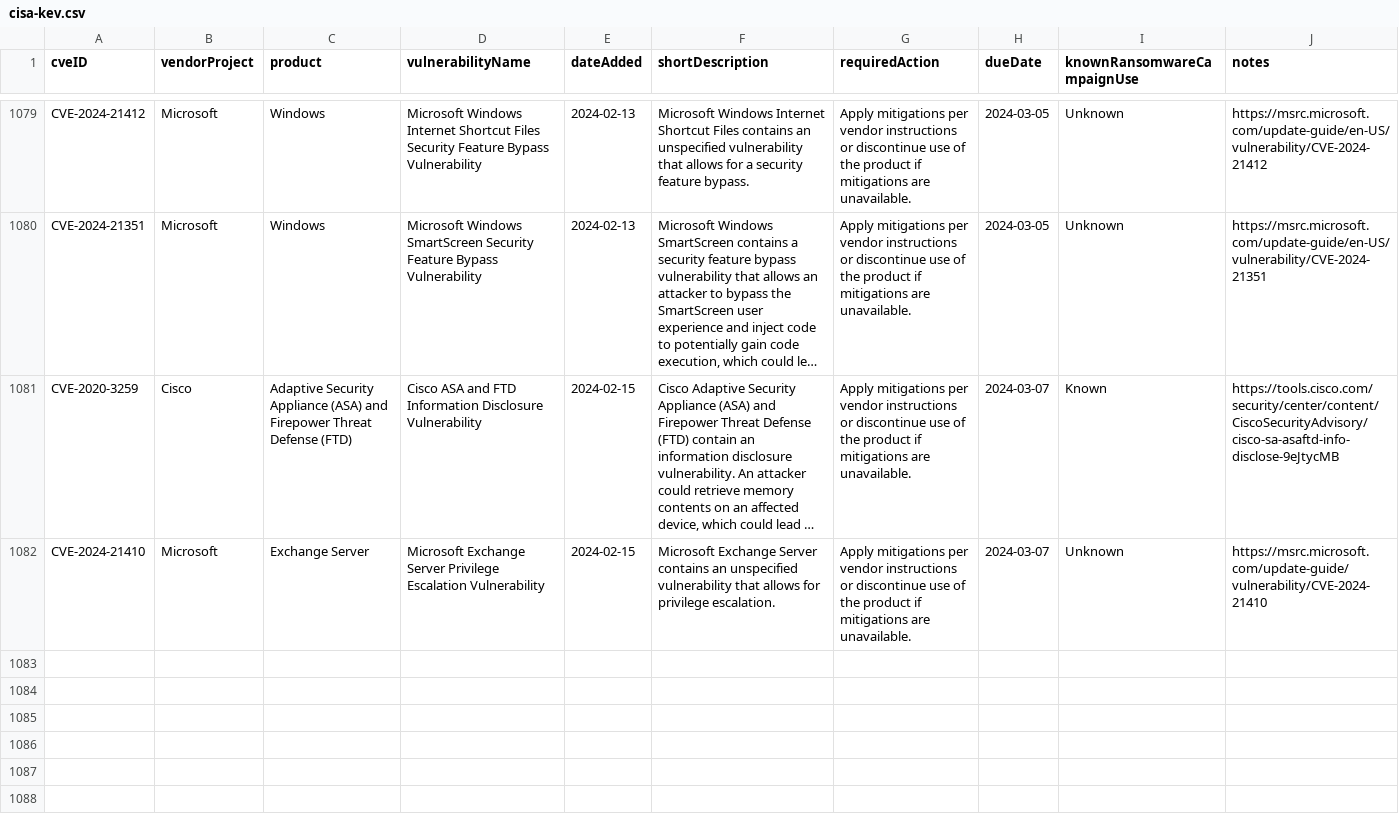
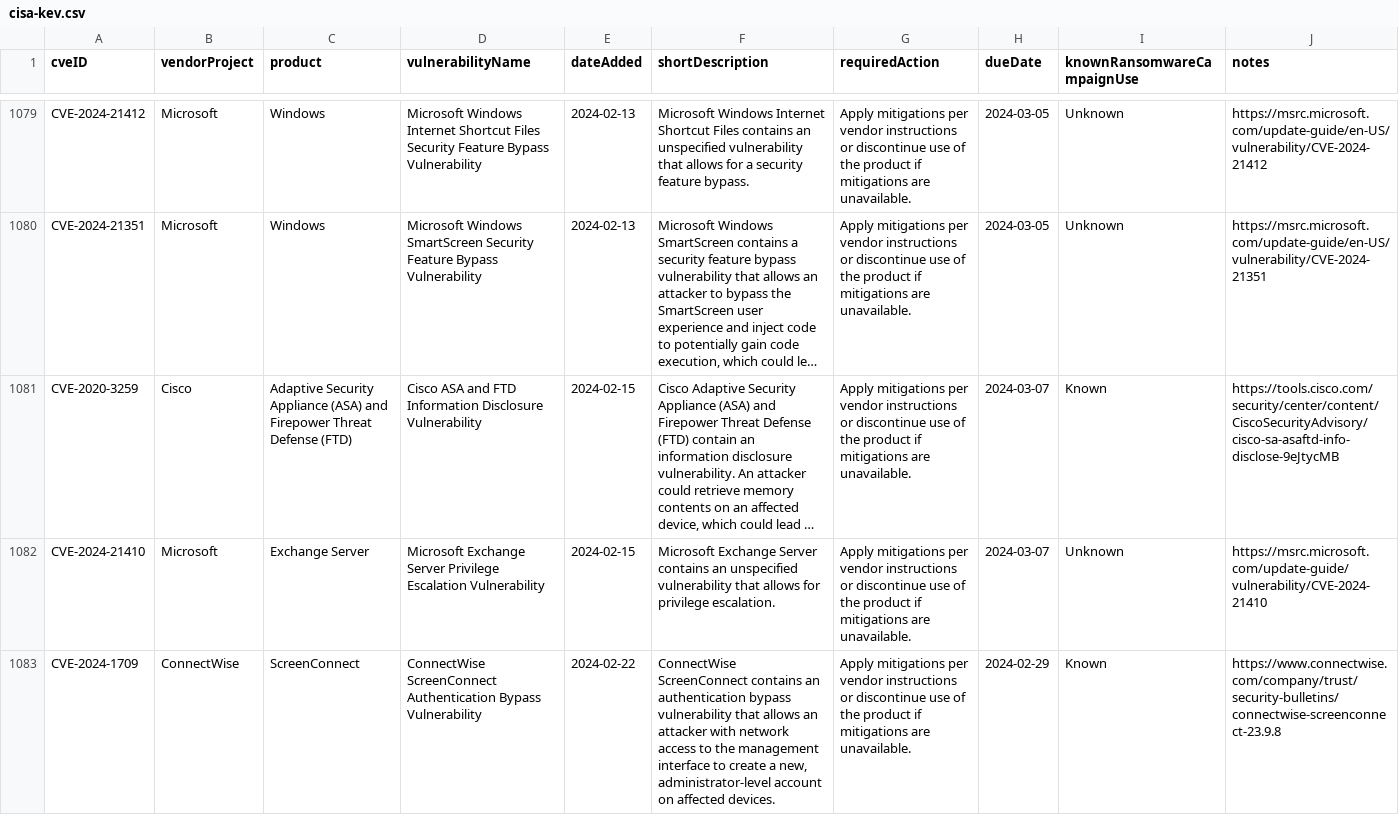
Before and after one commit to rxerium/CISA-KEV, a CSV file: cisa-kev.csv, drawn as a sheet; only a part is shown, gaps mark what is left out; long unchanged cells end in …; the diff names each change by its address in the sheet, - before the commit and + after, or states it on an @@ line.

Commit message:
CISA KEV Updates

```diff
--- a/cisa-kev.csv
+++ b/cisa-kev.csv
+row 1083: CVE-2024-1709 | ConnectWise | ScreenConnect | ConnectWise ScreenConnect Authentication Bypass Vulnerability | 2024-02-22 | ConnectWise ScreenConnect contains an authentication bypass vulnerability that allows an attacker with network access to the management interface to create a new, administrator-level account on affected devices. | Apply mitigations per vendor instructions or discontinue use of the product if mitigations are unavailable. | 2024-02-29 | Known | https://www.connectwise.com/company/trust/security-bulletins/connectwise-screenconnect-23.9.8
```
Also changed, not shown: 1 other file.
